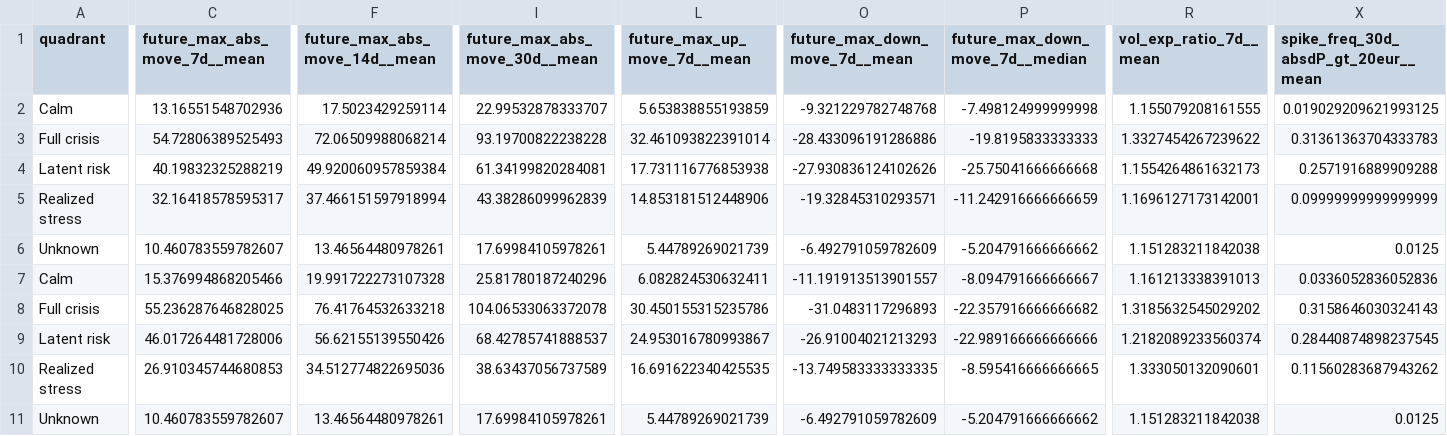
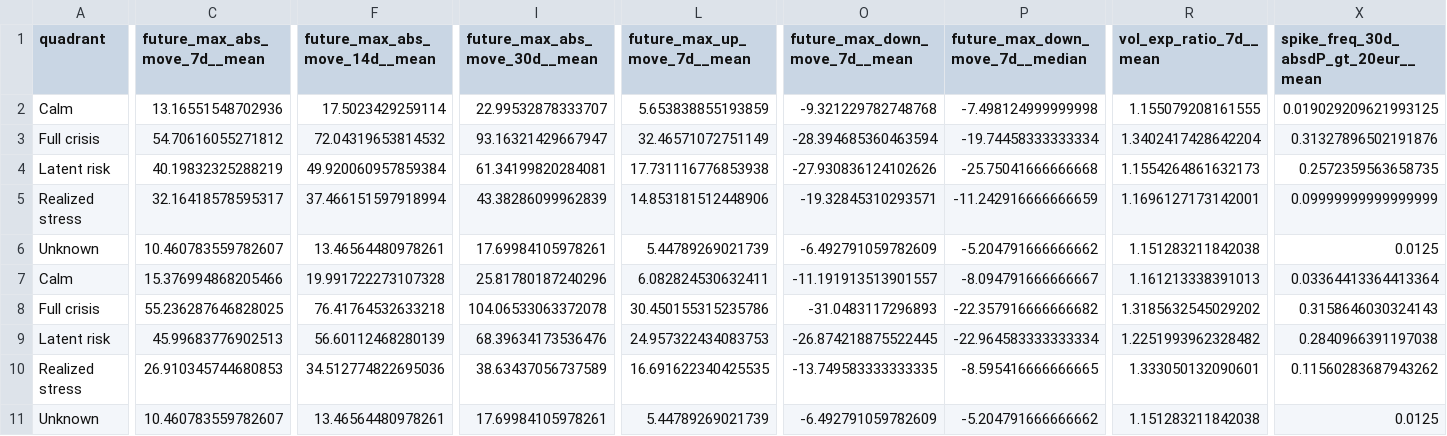
Before and after one commit to getparagua/paragua-sesi, a CSV file: assets/validation/quadrants_summary.csv, drawn as a sheet; only a part is shown, gaps mark what is left out; the diff covers the shown part only; the diff names each change by its address in the sheet, - before the commit and + after, or states it on an @@ line.

```diff
--- a/assets/validation/quadrants_summary.csv
+++ b/assets/validation/quadrants_summary.csv
-C3 (future_max_abs_move_7d__mean): 54.72806389525493
+C3 (future_max_abs_move_7d__mean): 54.70616055271812
-F3 (future_max_abs_move_14d__mean): 72.06509988068214
+F3 (future_max_abs_move_14d__mean): 72.04319653814532
-I3 (future_max_abs_move_30d__mean): 93.19700822238228
+I3 (future_max_abs_move_30d__mean): 93.16321429667947
-L3 (future_max_up_move_7d__mean): 32.461093822391014
+L3 (future_max_up_move_7d__mean): 32.46571072751149
-O3 (future_max_down_move_7d__mean): -28.433096191286886
+O3 (future_max_down_move_7d__mean): -28.394685360463594
-P3 (future_max_down_move_7d__median): -19.8195833333333
+P3 (future_max_down_move_7d__median): -19.74458333333334
-R3 (vol_exp_ratio_7d__mean): 1.3327454267239622
+R3 (vol_exp_ratio_7d__mean): 1.3402417428642204
-X3: 0.31361363704333783
+X3: 0.31327896502191876
-X4: 0.2571916889909288
+X4: 0.2572359563658735
-X7: 0.0336052836052836
+X7: 0.03364413364413364
-C9 (future_max_abs_move_7d__mean): 46.017264481728006
+C9 (future_max_abs_move_7d__mean): 45.99683776902513
-F9 (future_max_abs_move_14d__mean): 56.62155139550426
+F9 (future_max_abs_move_14d__mean): 56.60112468280139
-I9 (future_max_abs_move_30d__mean): 68.42785741888537
+I9 (future_max_abs_move_30d__mean): 68.39634173536476
-L9 (future_max_up_move_7d__mean): 24.953016780993867
+L9 (future_max_up_move_7d__mean): 24.957322434083753
-O9 (future_max_down_move_7d__mean): -26.91004021213293
+O9 (future_max_down_move_7d__mean): -26.874218875522445
-P9 (future_max_down_move_7d__median): -22.989166666666666
+P9 (future_max_down_move_7d__median): -22.964583333333334
-R9 (vol_exp_ratio_7d__mean): 1.2182089233560374
+R9 (vol_exp_ratio_7d__mean): 1.2251993962328482
-X9: 0.28440874898237545
+X9: 0.2840966391197038
```
Also changed, not shown: 2 edited cells elsewhere in this file, assets/validation/lead_lag_corr_SESI_vs_vol7d.csv, assets/validation/table_when_SESI_gt_thresholds.csv, 6 other files.
